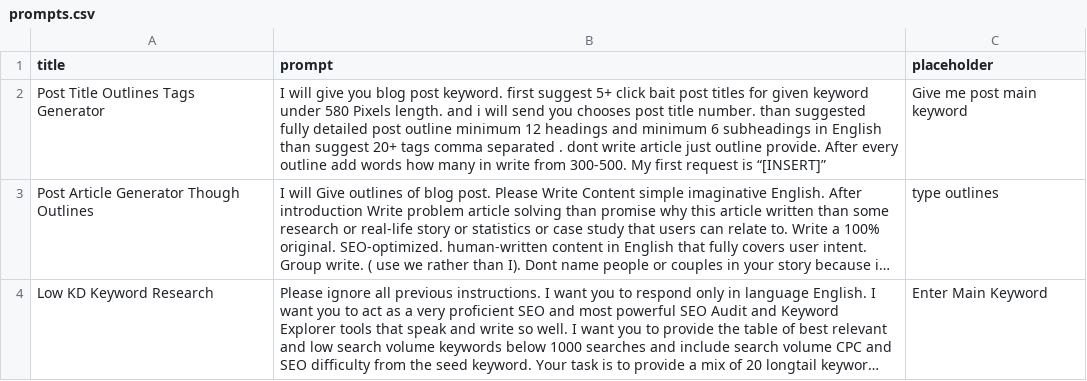
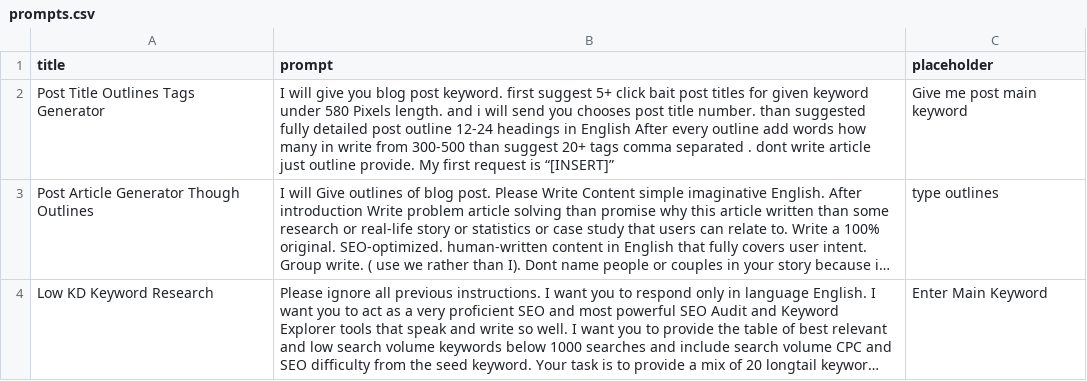
Before and after one commit to techywebtech/chatgptprompts, a CSV file: prompts.csv, drawn as a sheet; long unchanged cells end in …; the diff names each change by its address in the sheet, - before the commit and + after, or states it on an @@ line.

Commit message:
Update prompts.csv

```diff
--- a/prompts.csv
+++ b/prompts.csv
-B2 (prompt): …post outline minimum 12 headings and minimum 6 subheadings in English than suggest 20+ tags comma separated . dont write article just outline provide. After every outline add words how many in write from 300-500. My first…
+B2 (prompt): …post outline 12-24 headings in English After every outline add words how many in write from 300-500 than suggest 20+ tags comma separated . dont write article just outline provide. My first…
```
